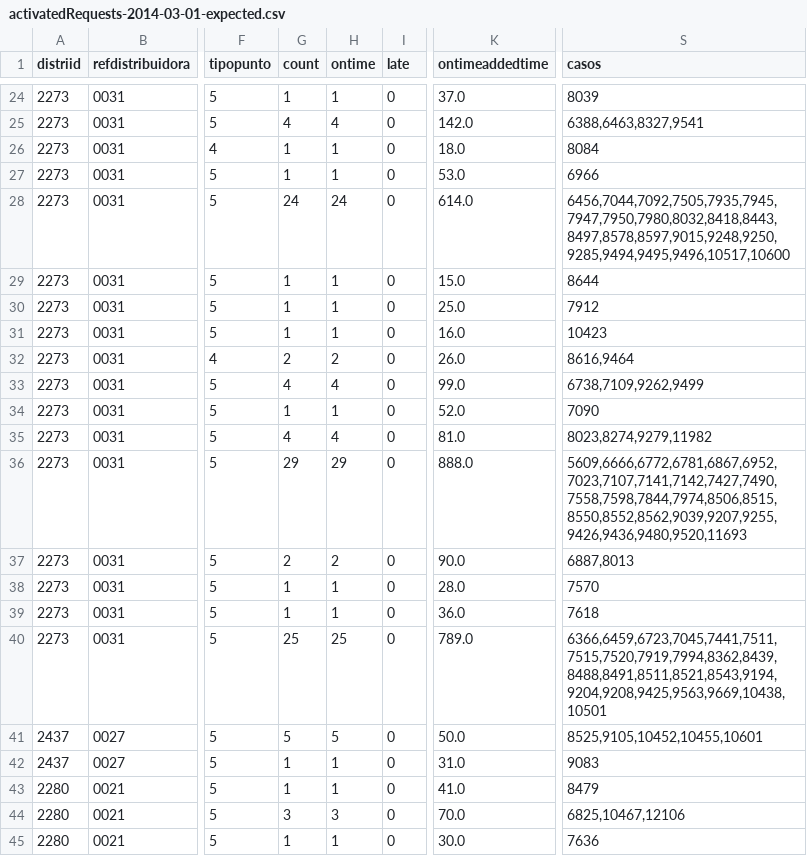
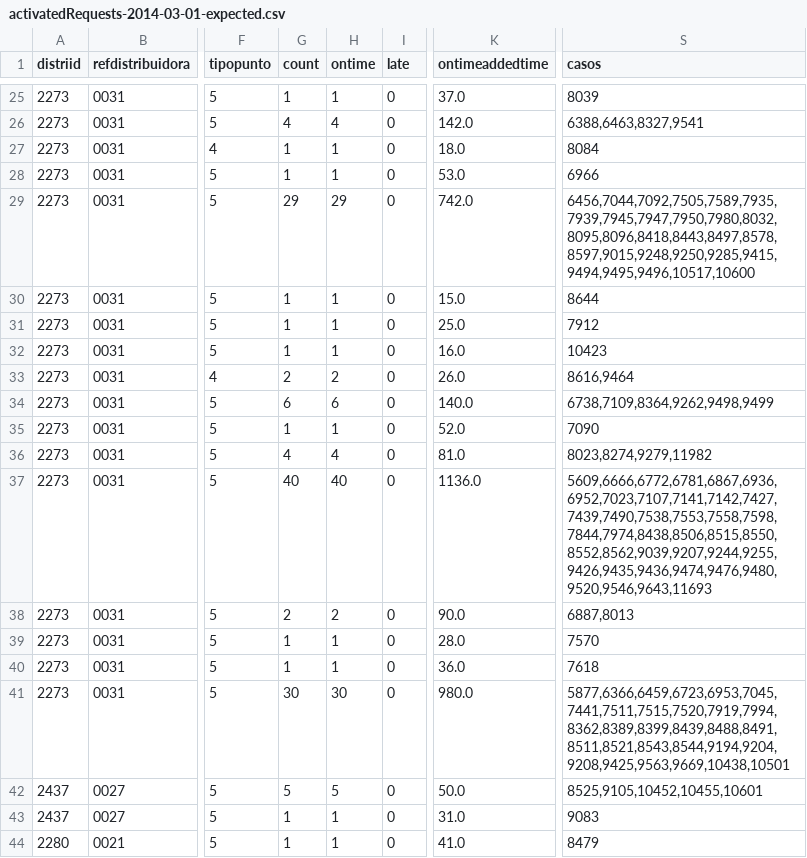
Before and after one commit to Som-Energia/informe-ocsum, a CSV file: b2bdata/activatedRequests-2014-03-01-expected.csv, drawn as a sheet; only a part is shown, gaps mark what is left out; the shorter side is filled out with more unchanged rows; addresses are those after the commit; the diff covers the shown part only; the diff names each change by its address in the sheet, - before the commit and + after, or states it on an @@ line.

```diff
--- a/b2bdata/activatedRequests-2014-03-01-expected.csv
+++ b/b2bdata/activatedRequests-2014-03-01-expected.csv
-G29 (count): 24
+G29 (count): 29
-H29 (ontime): 24
+H29 (ontime): 29
-K29 (ontimeaddedtime): 614.0
+K29 (ontimeaddedtime): 742.0
-S29 (casos): 6456,7044,7092,7505,7935,7945,7947,7950,7980,8032,8418,8443,8497,8578,8597,9015,9248,9250,9285,9494,9495,9496,10517,10600
+S29 (casos): 6456,7044,7092,7505,7589,7935,7939,7945,7947,7950,7980,8032,8095,8096,8418,8443,8497,8578,8597,9015,9248,9250,9285,9415,9494,9495,9496,10517,10600
-G34 (count): 4
+G34 (count): 6
-H34 (ontime): 4
+H34 (ontime): 6
-K34 (ontimeaddedtime): 99.0
+K34 (ontimeaddedtime): 140.0
-S34 (casos): 6738,7109,9262,9499
+S34 (casos): 6738,7109,8364,9262,9498,9499
-G37 (count): 29
+G37 (count): 40
-H37 (ontime): 29
+H37 (ontime): 40
-K37 (ontimeaddedtime): 888.0
+K37 (ontimeaddedtime): 1136.0
-S37 (casos): 5609,6666,6772,6781,6867,6952,7023,7107,7141,7142,7427,7490,7558,7598,7844,7974,8506,8515,8550,8552,8562,9039,9207,9255,9426,9436,9480,9520,11693
+S37 (casos): 5609,6666,6772,6781,6867,6936,6952,7023,7107,7141,7142,7427,7439,7490,7538,7553,7558,7598,7844,7974,8438,8506,8515,8550,8552,8562,9039,9207,9244,9255,9426,9435,9436,9474,9476,9480,9520,9546,9643,11693
-G41 (count): 25
+G41 (count): 30
-H41 (ontime): 25
+H41 (ontime): 30
-K41 (ontimeaddedtime): 789.0
+K41 (ontimeaddedtime): 980.0
-S41 (casos): 6366,6459,6723,7045,7441,7511,7515,7520,7919,7994,8362,8439,8488,8491,8511,8521,8543,9194,9204,9208,9425,9563,9669,10438,10501
+S41 (casos): 5877,6366,6459,6723,6953,7045,7441,7511,7515,7520,7919,7994,8362,8389,8399,8439,8488,8491,8511,8521,8543,8544,9194,9204,9208,9425,9563,9669,10438,10501
```
Also changed, not shown: 1 added row and 24 edited cells elsewhere in this file, b2bdata/activatedRequests-2014-02-01-expected.csv, 4 other files.
